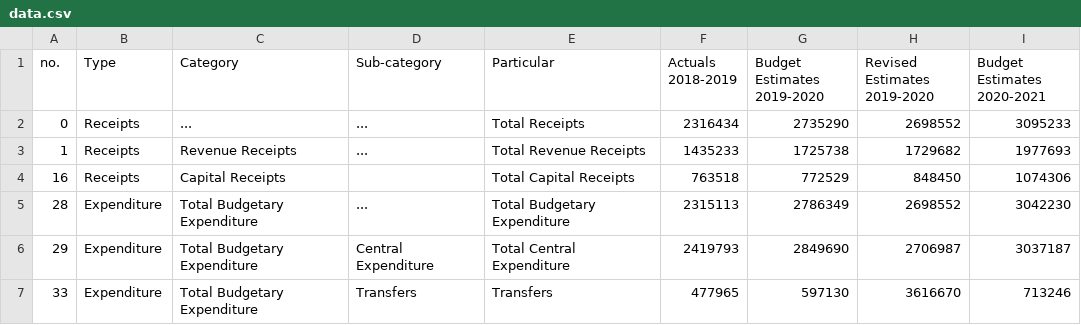
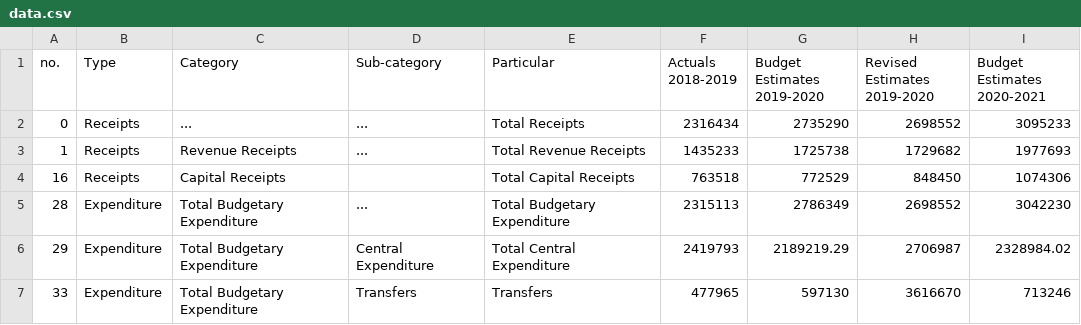
Before and after one commit to cbgaindia/viz-testlabs, a CSV file: visualisations/union-budget-explorer(2020)/3-balance-column/data.csv, drawn as a sheet.

Commit message:
correct expenditure figures

```diff
--- a/visualisations/union-budget-explorer(2020)/3-balance-column/data.csv
+++ b/visualisations/union-budget-explorer(2020)/3-balance-column/data.csv
@@ -5,3 +5,3 @@ no.,Type,Category,Sub-category,Particular,Actuals 2018-2019,Budget Estimates 201
 28,Expenditure,Total Budgetary Expenditure,...,Total Budgetary Expenditure,2315113,2786349,2698552,3042230
-29,Expenditure,Total Budgetary Expenditure,Central Expenditure,Total Central Expenditure,2419793,2849690,2706987,3037187
+29,Expenditure,Total Budgetary Expenditure,Central Expenditure,Total Central Expenditure,2419793,2189219.29,2706987,2328984.02
 33,Expenditure,Total Budgetary Expenditure,Transfers,Transfers,477965,597130,3616670,713246
```
